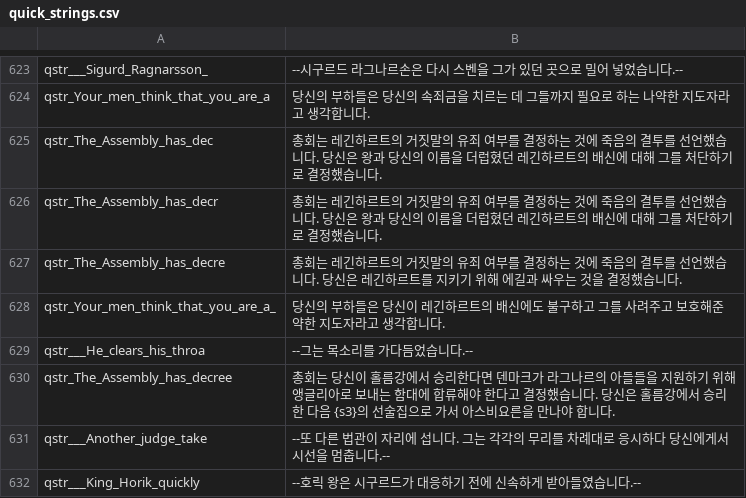
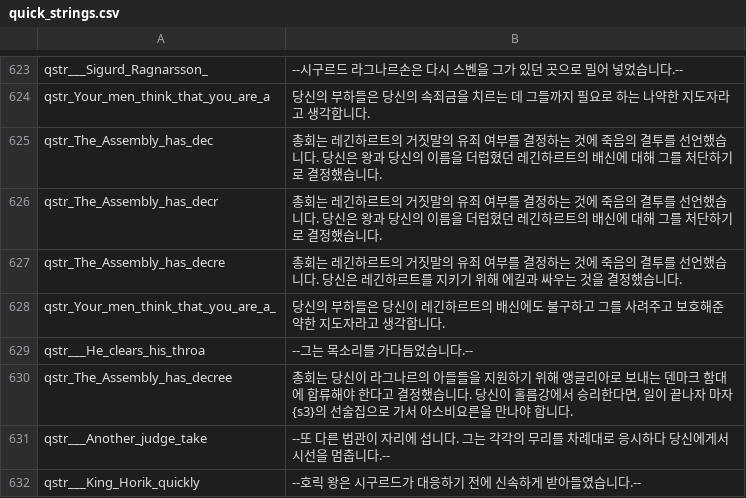
Before and after one commit to 21garam/MB_VikingConquest_R_Korean, a CSV file: languages/en/quick_strings.csv, drawn as a sheet; only a part is shown, gaps mark what is left out; the diff covers the shown part only.

```diff
--- a/languages/en/quick_strings.csv
+++ b/languages/en/quick_strings.csv
@@ -629,3 +629,3 @@ qstr_Your_men_think_that_you_are_a_|당신의 부하들은 당신이 레긴하
 qstr___He_clears_his_throa|--그는 목소리를 가다듬었습니다.--
-qstr_The_Assembly_has_decree|총회는 당신이 홀름강에서 승리한다면 덴마크가 라그나르의 아들들을 지원하기 위해 앵글리아로 보내는 함대에 합류해야 한다고 결정했습니다. 당신은 홀름강에서 승리한 다음 {s3}의 선술집으로 가서 아스비요른을 만나야 합니다.
+qstr_The_Assembly_has_decree|총회는 당신이 라그나르의 아들들을 지원하기 위해 앵글리아로 보내는 덴마크 함대에 합류해야 한다고 결정했습니다. 당신이 홀름강에서 승리한다면, 일이 끝나자 마자 {s3}의 선술집으로 가서 아스비요른을 만나야 합니다.
 qstr___Another_judge_take|--또 다른 법관이 자리에 섭니다. 그는 각각의 무리를 차례대로 응시하다 당신에게서 시선을 멈춥니다.--
```
Also changed, not shown: 16 edited cells elsewhere in this file, languages/en/game_menus.csv, languages/en/game_strings.csv, 1 other file.
